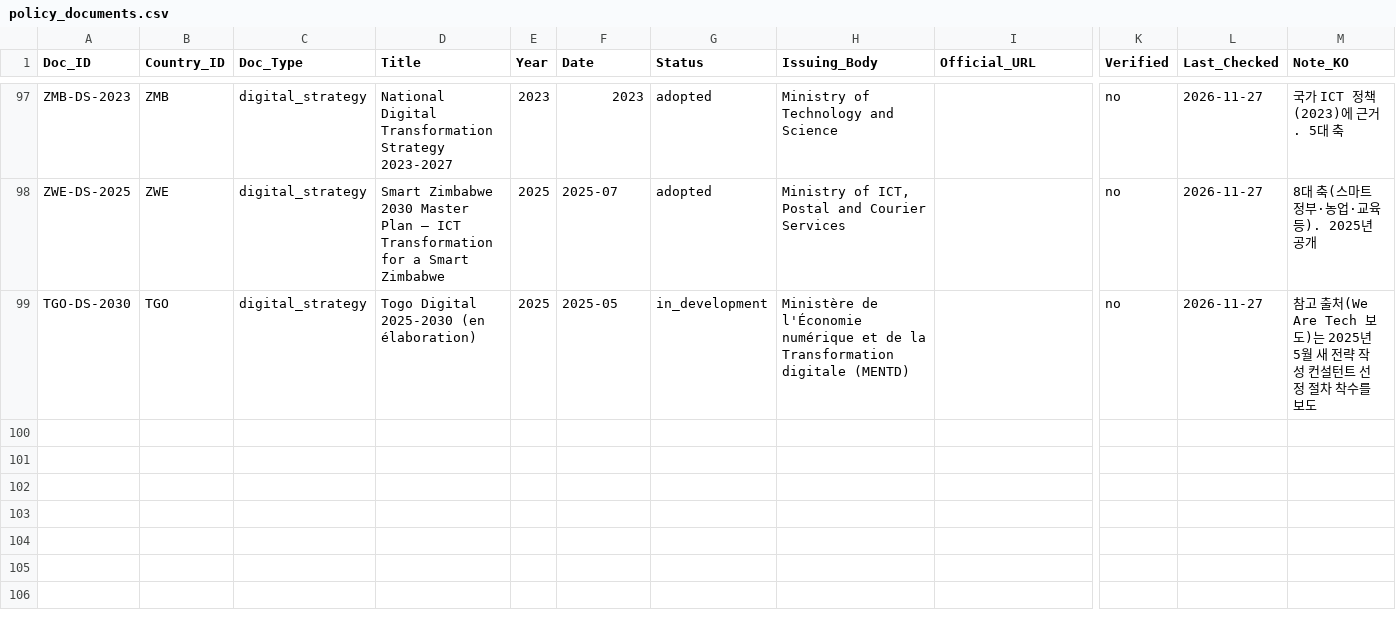
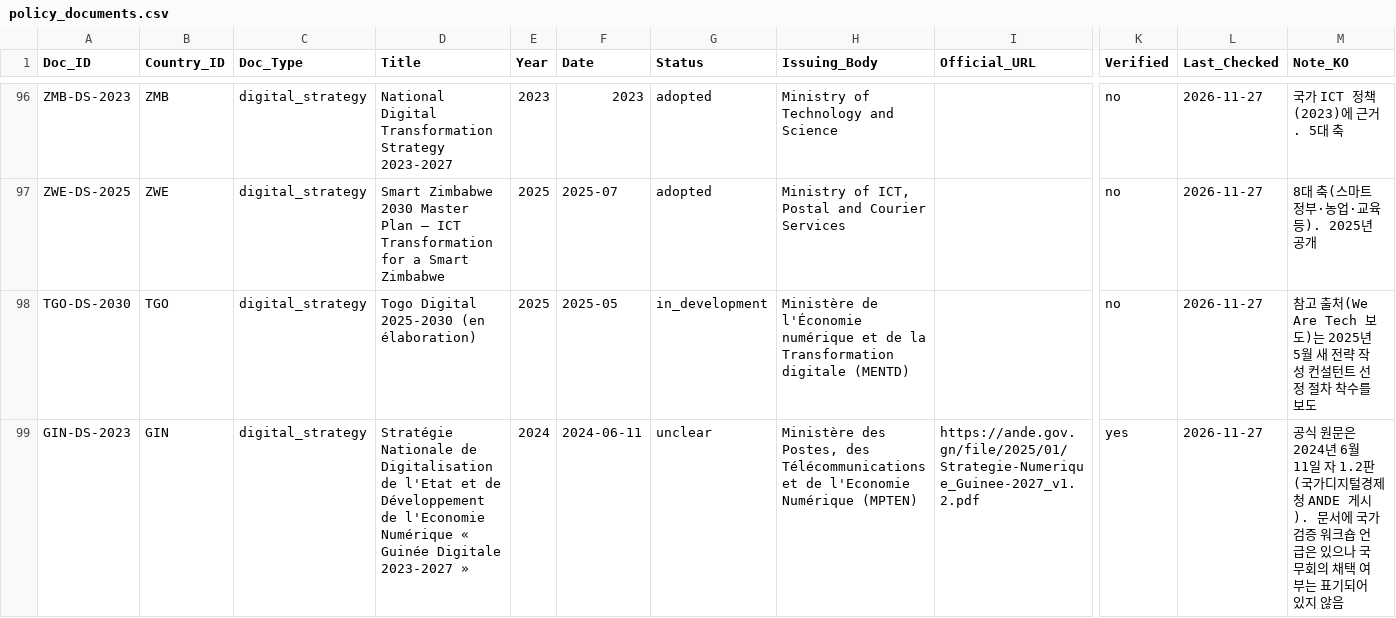
Before and after one commit to Institute-of-African-Studies-at-Yonsei/Africa-News, a CSV file: data/manual/policy_documents.csv, drawn as a sheet; only a part is shown, gaps mark what is left out; rows hold the shown columns only; the diff covers the shown part only; the diff names each change by its address in the sheet, - before the commit and + after, or states it on an @@ line.

```diff
--- a/data/manual/policy_documents.csv
+++ b/data/manual/policy_documents.csv
+row 99: GIN-DS-2023 | GIN | digital_strategy | Stratégie Nationale de Digitalisation de l'Etat et de Développement de l'Economie Numérique « Guinée Digitale 2023-2027 » | 2024 | 2024-06-11 | unclear | Ministère des Postes, des Télécommunications et de l'Economie Numérique (MPTEN) | https://ande.gov.gn/file/2025/01/Strategie-Numerique_Guinee-2027_v1.2.pdf | yes | 2026-11-27 | 공식 원문은 2024년 6월 11일 자 1.2판(국가디지털경제청 ANDE 게시). 문서에 국가 검증 워크숍 언급은 있으나 국무회의 채택 여부는 표기되어 있지 않음
```
Also changed, not shown: 1 added row and 1 removed row elsewhere in this file.
